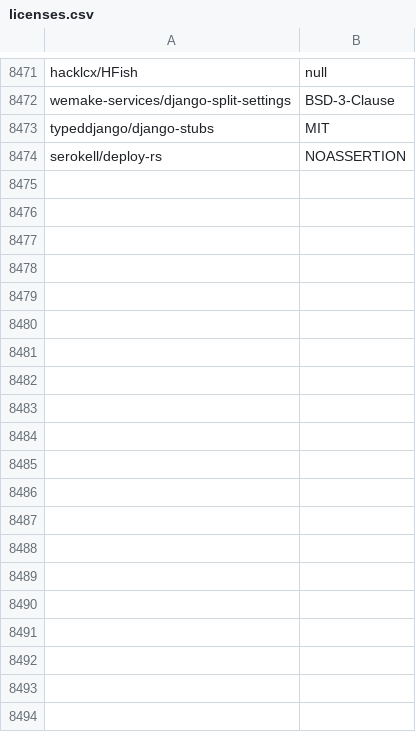
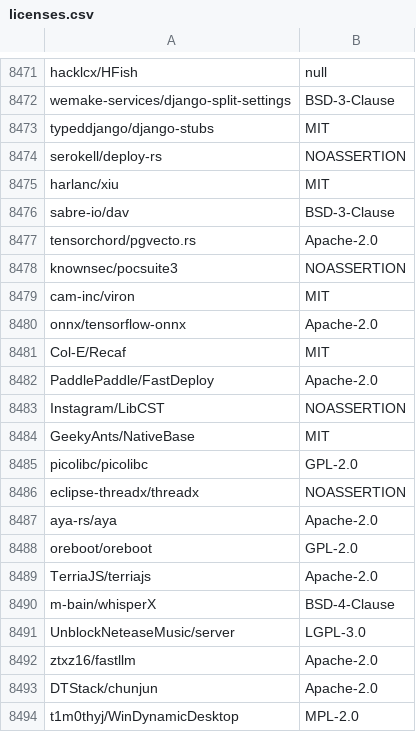
Before and after one commit to surprisetalk/licensure, a CSV file: licenses.csv, drawn as a sheet; only a part is shown, gaps mark what is left out; the diff covers the shown part only.

```diff
--- a/licenses.csv
+++ b/licenses.csv
@@ -8474 +8474,21 @@ typeddjango/django-stubs,MIT
 serokell/deploy-rs,NOASSERTION
+harlanc/xiu,MIT
+sabre-io/dav,BSD-3-Clause
+tensorchord/pgvecto.rs,Apache-2.0
+knownsec/pocsuite3,NOASSERTION
+cam-inc/viron,MIT
+onnx/tensorflow-onnx,Apache-2.0
+Col-E/Recaf,MIT
+PaddlePaddle/FastDeploy,Apache-2.0
+Instagram/LibCST,NOASSERTION
+GeekyAnts/NativeBase,MIT
+picolibc/picolibc,GPL-2.0
+eclipse-threadx/threadx,NOASSERTION
+aya-rs/aya,Apache-2.0
+oreboot/oreboot,GPL-2.0
+TerriaJS/terriajs,Apache-2.0
+m-bain/whisperX,BSD-4-Clause
+UnblockNeteaseMusic/server,LGPL-3.0
+ztxz16/fastllm,Apache-2.0
+DTStack/chunjun,Apache-2.0
+t1m0thyj/WinDynamicDesktop,MPL-2.0
```
Also changed, not shown: 15 added rows elsewhere in this file, 2 other files.
